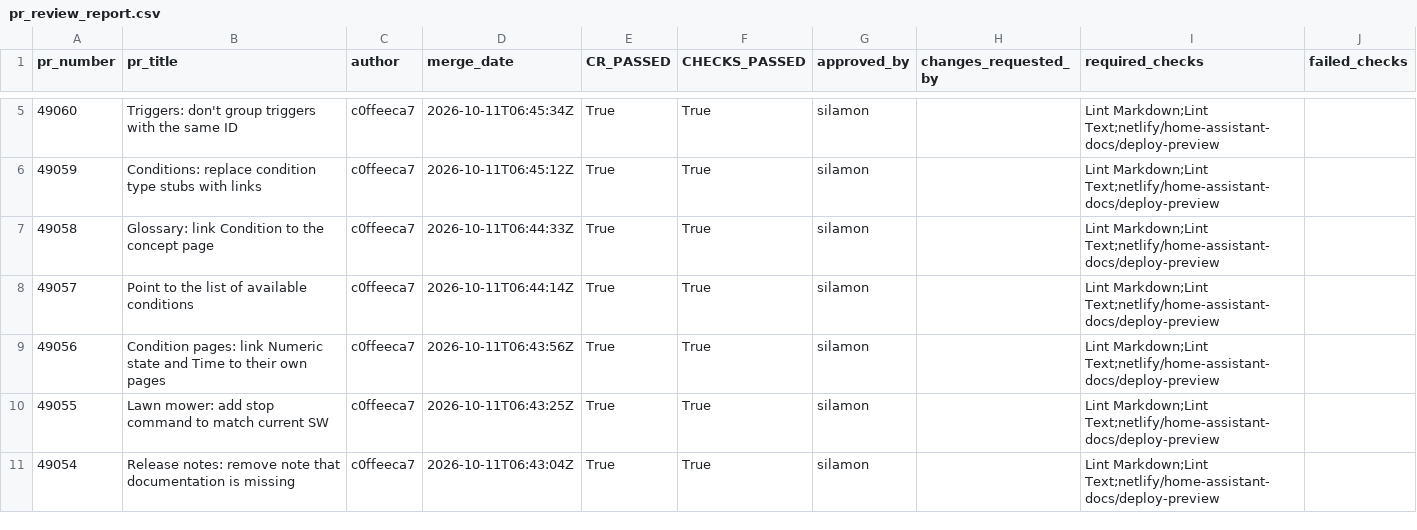
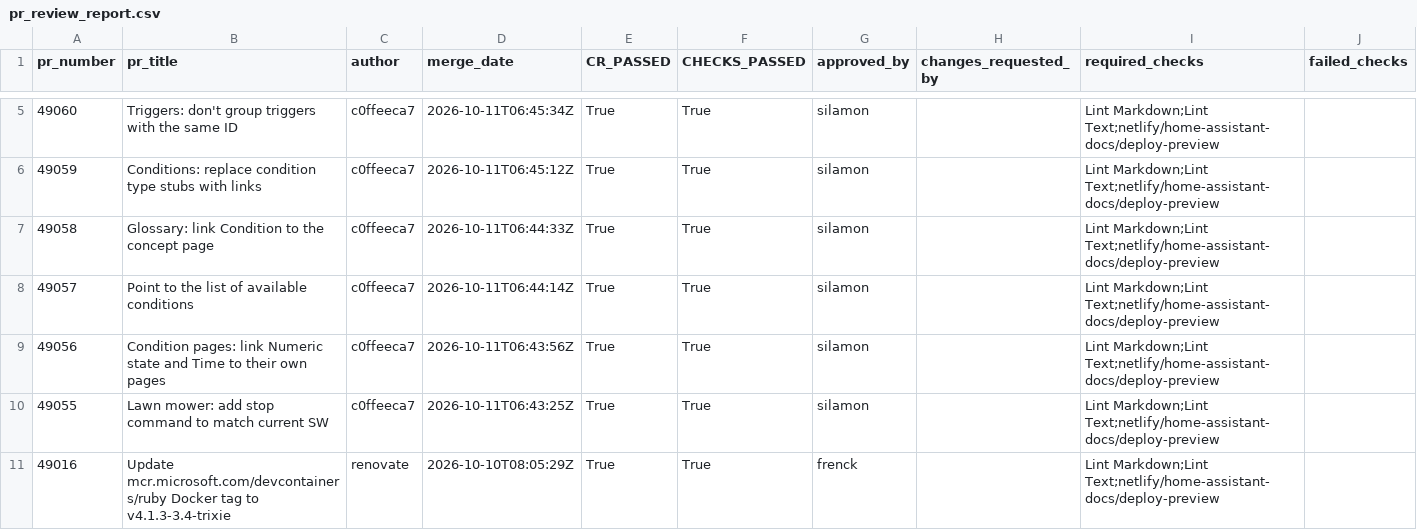
Before and after one commit to topi2005/github-pr-review-audit, a CSV file: data/reports/pr_review_report.csv, drawn as a sheet; only a part is shown, gaps mark what is left out.

```diff
--- a/data/reports/pr_review_report.csv
+++ b/data/reports/pr_review_report.csv
@@ -10,2 +10,2 @@ pr_number,pr_title,author,merge_date,CR_PASSED,CHECKS_PASSED,approved_by,changes
 49055,Lawn mower: add stop command to match current SW,c0ffeeca7,2026-10-11T06:43:25Z,True,True,silamon,,Lint Markdown;Lint Text;netlify/home-assistant-docs/deploy-preview,
-49054,Release notes: remove note that documentation is missing,c0ffeeca7,2026-10-11T06:43:04Z,True,True,silamon,,Lint Markdown;Lint Text;netlify/home-assistant-docs/deploy-preview,
+49016,Update mcr.microsoft.com/devcontainers/ruby Docker tag to v4.1.3-3.4-trixie,renovate,2026-10-10T08:05:29Z,True,True,frenck,,Lint Markdown;Lint Text;netlify/home-assistant-docs/deploy-preview,
```
Also changed, not shown: 2 other files.
